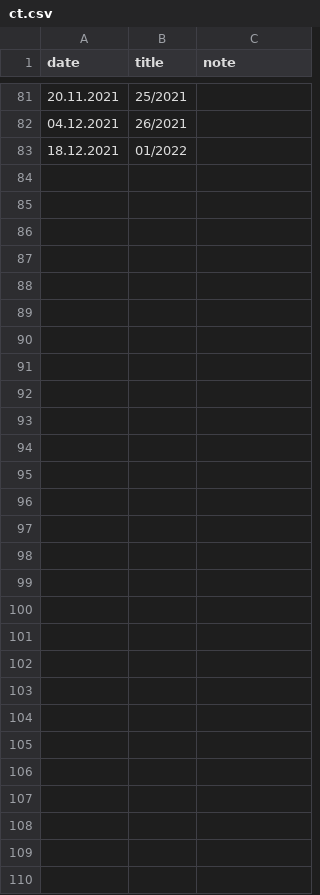
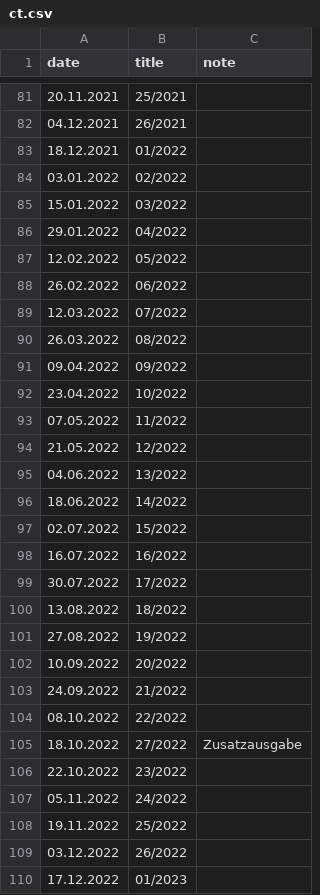
Before and after one commit to timholl/ct-release-dates, a CSV file: ct.csv, drawn as a sheet; only a part is shown, gaps mark what is left out.

Commit message:
Added release dates for 2022, re-generated feed

```diff
--- a/ct.csv
+++ b/ct.csv
@@ -83 +83,28 @@ date,title,note
 18.12.2021,01/2022,
+03.01.2022,02/2022,
+15.01.2022,03/2022,
+29.01.2022,04/2022,
+12.02.2022,05/2022,
+26.02.2022,06/2022,
+12.03.2022,07/2022,
+26.03.2022,08/2022,
+09.04.2022,09/2022,
+23.04.2022,10/2022,
+07.05.2022,11/2022,
+21.05.2022,12/2022,
+04.06.2022,13/2022,
+18.06.2022,14/2022,
+02.07.2022,15/2022,
+16.07.2022,16/2022,
+30.07.2022,17/2022,
+13.08.2022,18/2022,
+27.08.2022,19/2022,
+10.09.2022,20/2022,
+24.09.2022,21/2022,
+08.10.2022,22/2022,
+18.10.2022,27/2022,Zusatzausgabe
+22.10.2022,23/2022,
+05.11.2022,24/2022,
+19.11.2022,25/2022,
+03.12.2022,26/2022,
+17.12.2022,01/2023,
```
Also changed, not shown: 2 other files.
